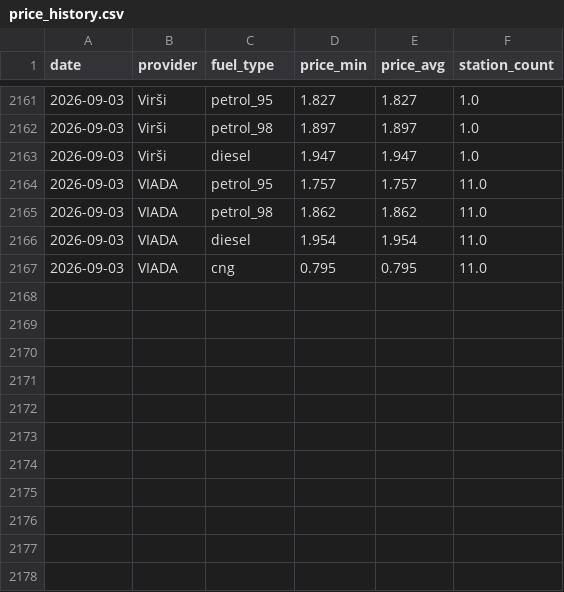
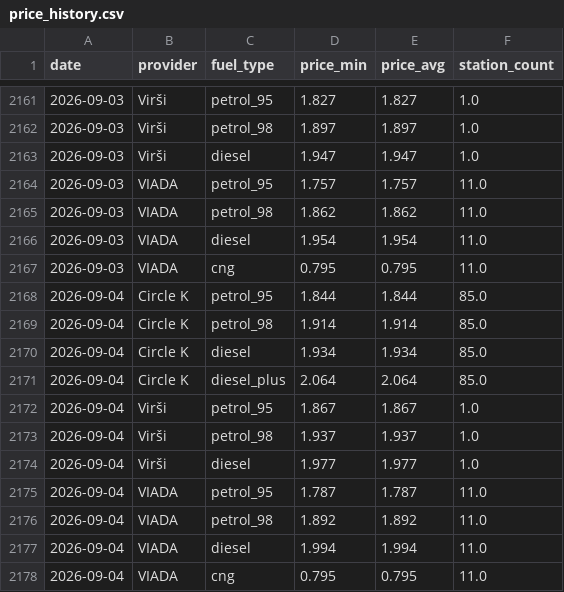
Before and after one commit to igorsbaibuss-121/fuel-price-lv, a CSV file: data/price_history.csv, drawn as a sheet; only a part is shown, gaps mark what is left out; the diff names each change by its address in the sheet, - before the commit and + after, or states it on an @@ line.

```diff
--- a/data/price_history.csv
+++ b/data/price_history.csv
+row 2168: 2026-09-04 | Circle K | petrol_95 | 1.844 | 1.844 | 85.0
+row 2169: 2026-09-04 | Circle K | petrol_98 | 1.914 | 1.914 | 85.0
+row 2170: 2026-09-04 | Circle K | diesel | 1.934 | 1.934 | 85.0
+row 2171: 2026-09-04 | Circle K | diesel_plus | 2.064 | 2.064 | 85.0
+row 2172: 2026-09-04 | Virši | petrol_95 | 1.867 | 1.867 | 1.0
+row 2173: 2026-09-04 | Virši | petrol_98 | 1.937 | 1.937 | 1.0
+row 2174: 2026-09-04 | Virši | diesel | 1.977 | 1.977 | 1.0
+row 2175: 2026-09-04 | VIADA | petrol_95 | 1.787 | 1.787 | 11.0
+row 2176: 2026-09-04 | VIADA | petrol_98 | 1.892 | 1.892 | 11.0
+row 2177: 2026-09-04 | VIADA | diesel | 1.994 | 1.994 | 11.0
+row 2178: 2026-09-04 | VIADA | cng | 0.795 | 0.795 | 11.0
```
